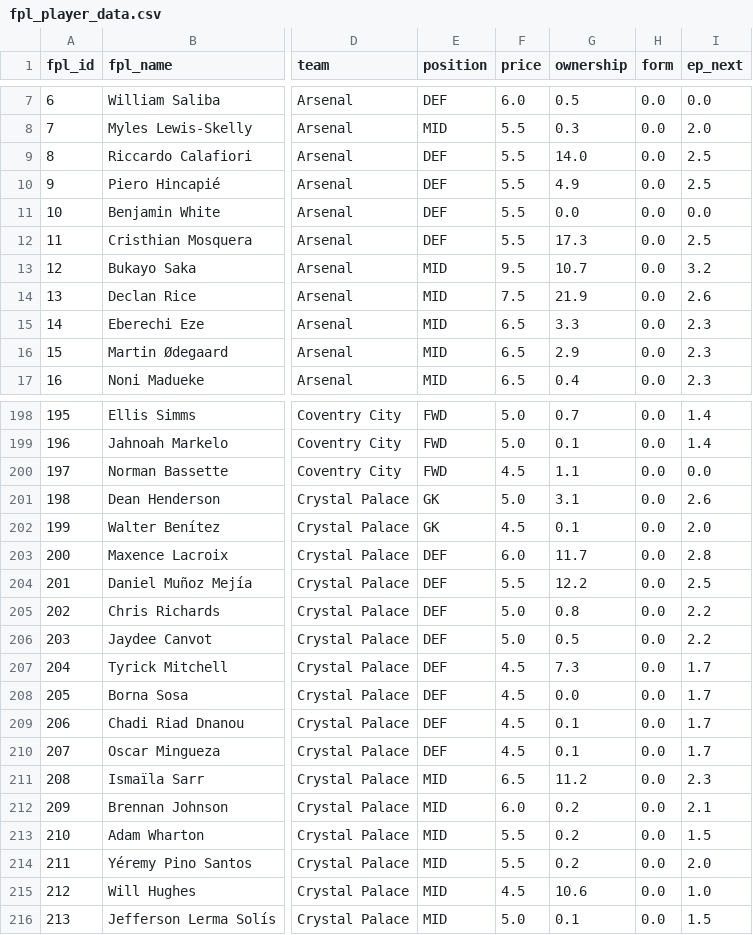
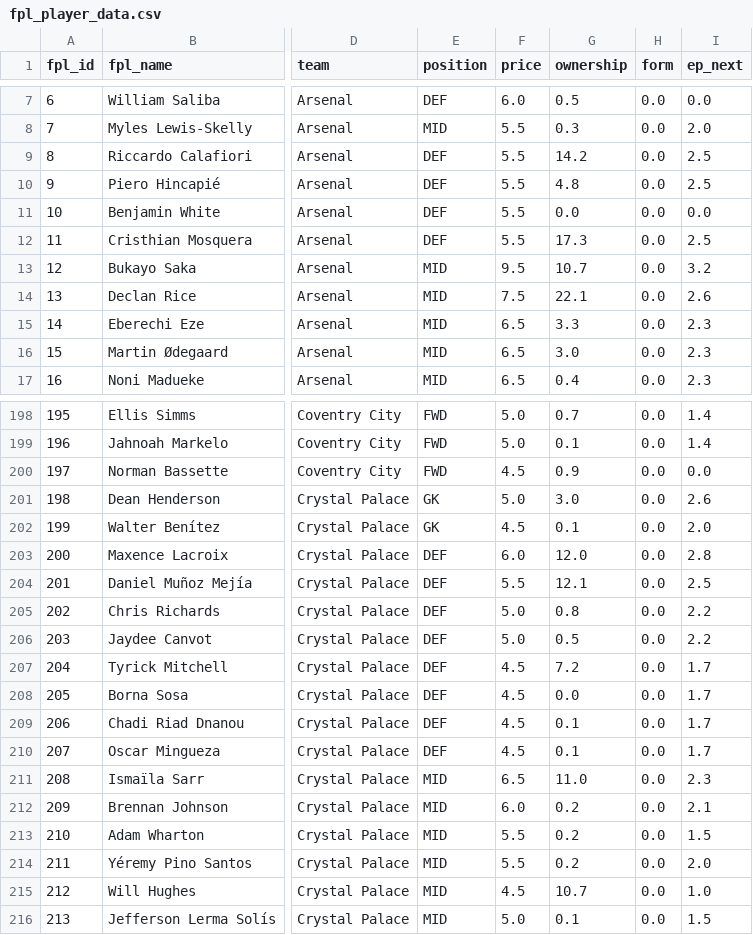
Before and after one commit to jackmaher08/FiveStat, a CSV file: data/tables/fpl_player_data.csv, drawn as a sheet; only a part is shown, gaps mark what is left out; the diff covers the shown part only; the diff names each change by its address in the sheet, - before the commit and + after, or states it on an @@ line.

```diff
--- a/data/tables/fpl_player_data.csv
+++ b/data/tables/fpl_player_data.csv
-G9 (ownership): 14.0
+G9 (ownership): 14.2
-G10 (ownership): 4.9
+G10 (ownership): 4.8
-G14 (ownership): 21.9
+G14 (ownership): 22.1
-G16 (ownership): 2.9
+G16 (ownership): 3.0
-G200 (ownership): 1.1
+G200 (ownership): 0.9
-G201 (ownership): 3.1
+G201 (ownership): 3.0
-G203 (ownership): 11.7
+G203 (ownership): 12.0
-G204 (ownership): 12.2
+G204 (ownership): 12.1
-G207 (ownership): 7.3
+G207 (ownership): 7.2
-G211 (ownership): 11.2
+G211 (ownership): 11.0
-G215 (ownership): 10.6
+G215 (ownership): 10.7
```
Also changed, not shown: 83 edited cells elsewhere in this file, data/tables/bookie_ou_by_gw.csv, data/tables/bookie_win_by_gw.csv, 5 other files.
